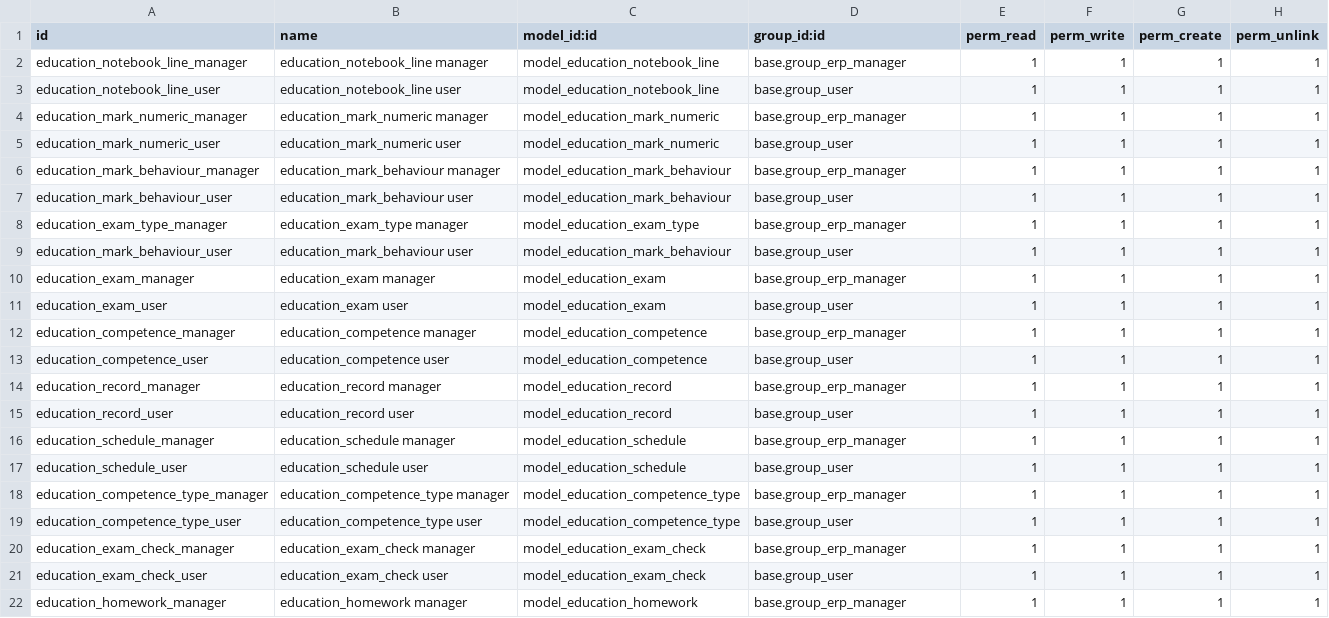
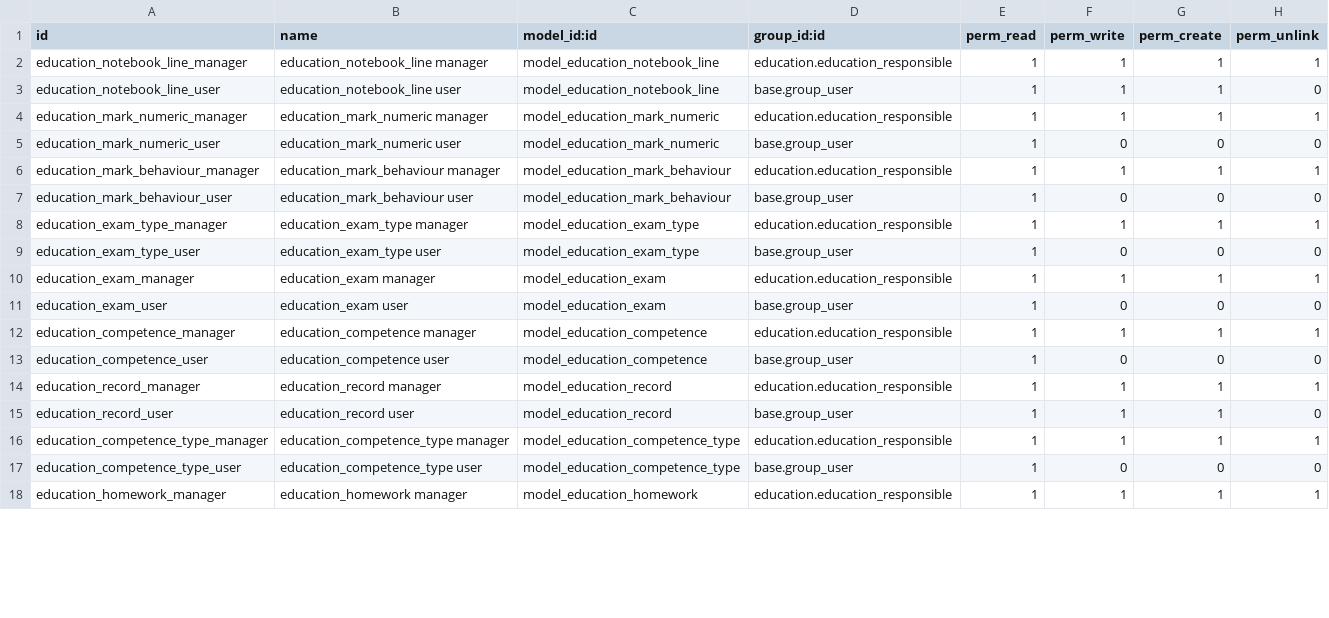
Before and after one commit to avanzosc/education, a CSV file: education_evaluation_notebook/security/ir.model.access.csv, drawn as a sheet; only a part is shown; the diff covers the shown part only.

Commit message:
[IMP] education_evaluation_notebook: * replace tabs for spaces * action id changed * remove unnecessary buttons * update views * translation updated * exam & records have chatter * add student records in partner * remove unnecessary wizard * add button to create academic records from schedule * extend education record view * improve tests * code cleaning and refactoring * create evaluations from course change

```diff
--- a/education_evaluation_notebook/security/ir.model.access.csv
+++ b/education_evaluation_notebook/security/ir.model.access.csv
@@ -1,22 +1,18 @@
 id,name,model_id:id,group_id:id,perm_read,perm_write,perm_create,perm_unlink
-education_notebook_line_manager,education_notebook_line manager,model_education_notebook_line,base.group_erp_manager,1,1,1,1
-education_notebook_line_user,education_notebook_line user,model_education_notebook_line,base.group_user,1,1,1,1
-education_mark_numeric_manager,education_mark_numeric manager,model_education_mark_numeric,base.group_erp_manager,1,1,1,1
-education_mark_numeric_user,education_mark_numeric user,model_education_mark_numeric,base.group_user,1,1,1,1
-education_mark_behaviour_manager,education_mark_behaviour manager,model_education_mark_behaviour,base.group_erp_manager,1,1,1,1
-education_mark_behaviour_user,education_mark_behaviour user,model_education_mark_behaviour,base.group_user,1,1,1,1
-education_exam_type_manager,education_exam_type manager,model_education_exam_type,base.group_erp_manager,1,1,1,1
-education_mark_behaviour_user,education_mark_behaviour user,model_education_mark_behaviour,base.group_user,1,1,1,1
-education_exam_manager,education_exam manager,model_education_exam,base.group_erp_manager,1,1,1,1
-education_exam_user,education_exam user,model_education_exam,base.group_user,1,1,1,1
-education_competence_manager,education_competence manager,model_education_competence,base.group_erp_manager,1,1,1,1
-education_competence_user,education_competence user,model_education_competence,base.group_user,1,1,1,1
-education_record_manager,education_record manager,model_education_record,base.group_erp_manager,1,1,1,1
-education_record_user,education_record user,model_education_record,base.group_user,1,1,1,1
-education_schedule_manager,education_schedule manager,model_education_schedule,base.group_erp_manager,1,1,1,1
-education_schedule_user,education_schedule user,model_education_schedule,base.group_user,1,1,1,1
-education_competence_type_manager,education_competence_type manager,model_education_competence_type,base.group_erp_manager,1,1,1,1
-education_competence_type_user,education_competence_type user,model_education_competence_type,base.group_user,1,1,1,1
-education_exam_check_manager,education_exam_check manager,model_education_exam_check,base.group_erp_manager,1,1,1,1
-education_exam_check_user,education_exam_check user,model_education_exam_check,base.group_user,1,1,1,1
-education_homework_manager,education_homework manager,model_education_homework,base.group_erp_manager,1,1,1,1
+education_notebook_line_manager,education_notebook_line manager,model_education_notebook_line,education.education_responsible,1,1,1,1
+education_notebook_line_user,education_notebook_line user,model_education_notebook_line,base.group_user,1,1,1,0
+education_mark_numeric_manager,education_mark_numeric manager,model_education_mark_numeric,education.education_responsible,1,1,1,1
+education_mark_numeric_user,education_mark_numeric user,model_education_mark_numeric,base.group_user,1,0,0,0
+education_mark_behaviour_manager,education_mark_behaviour manager,model_education_mark_behaviour,education.education_responsible,1,1,1,1
+education_mark_behaviour_user,education_mark_behaviour user,model_education_mark_behaviour,base.group_user,1,0,0,0
+education_exam_type_manager,education_exam_type manager,model_education_exam_type,education.education_responsible,1,1,1,1
+education_exam_type_user,education_exam_type user,model_education_exam_type,base.group_user,1,0,0,0
+education_exam_manager,education_exam manager,model_education_exam,education.education_responsible,1,1,1,1
+education_exam_user,education_exam user,model_education_exam,base.group_user,1,0,0,0
+education_competence_manager,education_competence manager,model_education_competence,education.education_responsible,1,1,1,1
+education_competence_user,education_competence user,model_education_competence,base.group_user,1,0,0,0
+education_record_manager,education_record manager,model_education_record,education.education_responsible,1,1,1,1
+education_record_user,education_record user,model_education_record,base.group_user,1,1,1,0
+education_competence_type_manager,education_competence_type manager,model_education_competence_type,education.education_responsible,1,1,1,1
+education_competence_type_user,education_competence_type user,model_education_competence_type,base.group_user,1,0,0,0
+education_homework_manager,education_homework manager,model_education_homework,education.education_responsible,1,1,1,1
```
Also changed, not shown: 2 removed rows and 1 edited cell elsewhere in this file, 53 other files.
